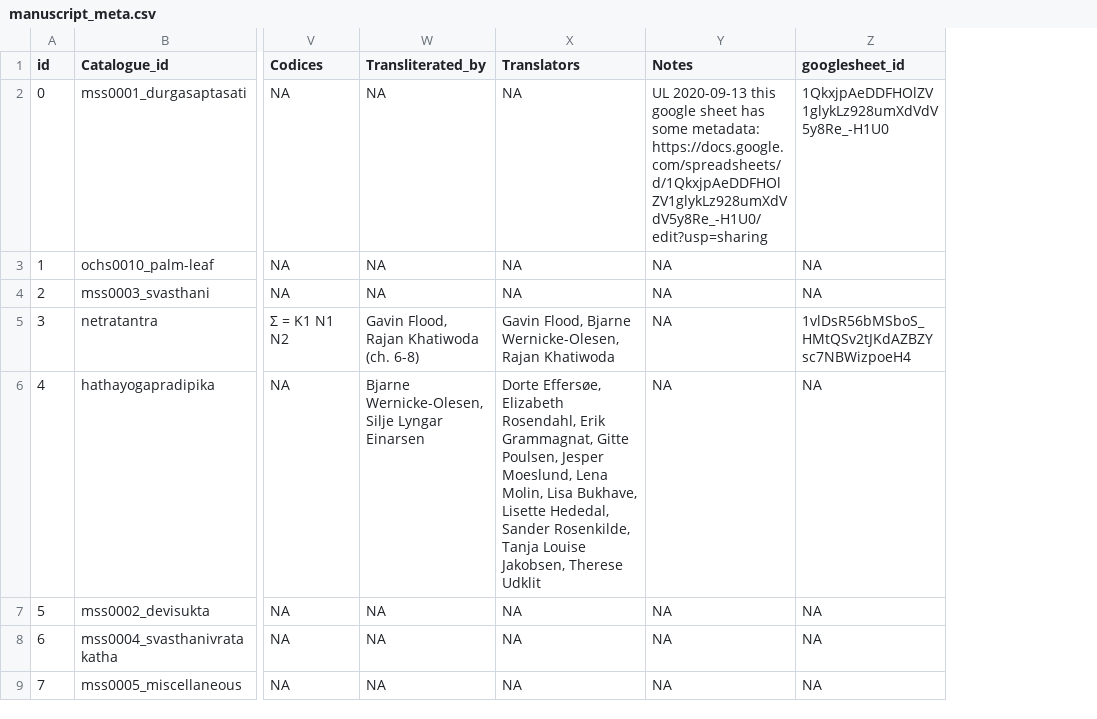
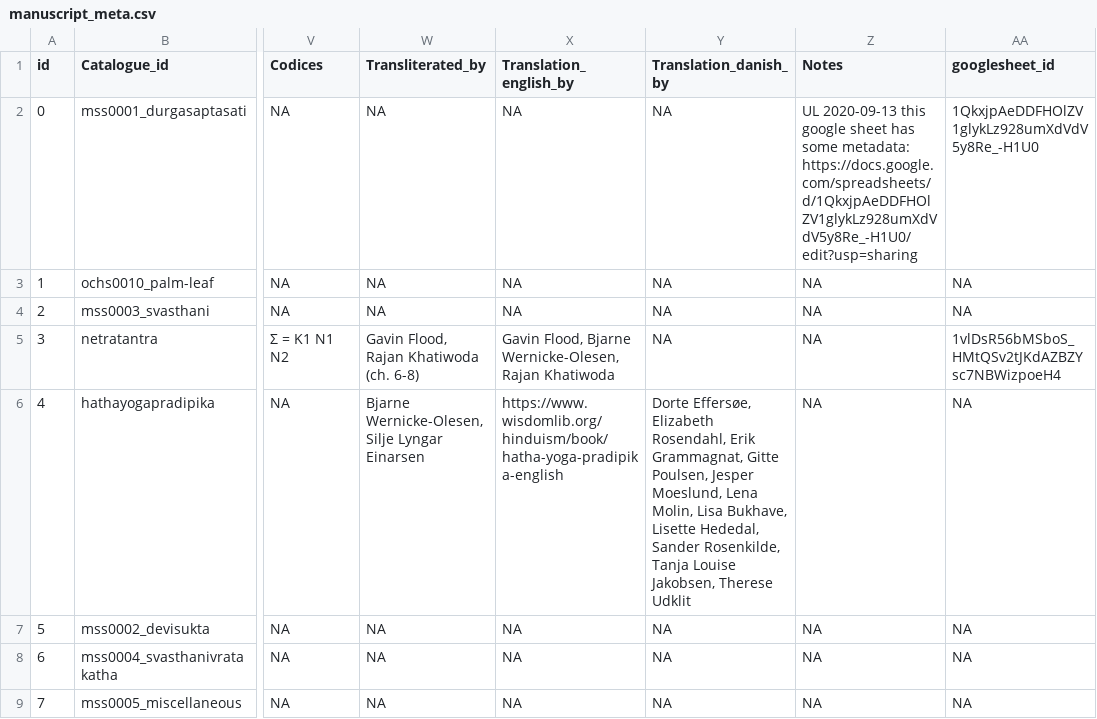
Before and after one commit to ulyngs/ochs-database-proof, a CSV file: static/manuscripts/manuscript_meta.csv, drawn as a sheet; only a part is shown, gaps mark what is left out; the diff names each change by its address in the sheet, - before the commit and + after, or states it on an @@ line.

Commit message:
make csvs excel compliant

```diff
--- a/static/manuscripts/manuscript_meta.csv
+++ b/static/manuscripts/manuscript_meta.csv
+column Y (Translation_danish_by), rows 2-9: NA | NA | NA | NA | Dorte Effersøe, Elizabeth Rosendahl, Erik Grammagnat, Gitte Poulsen, Jesper Moeslund, Lena Molin, Lisa Bukhave, Lisette Hededal, Sander Rosenkilde, Tanja Louise Jakobsen, Therese Udklit | NA | NA | NA
-X1: Translators
+X1: Translation_english_by
-X6 (Translation_english_by): Dorte Effersøe, Elizabeth Rosendahl, Erik Grammagnat, Gitte Poulsen, Jesper Moeslund, Lena Molin, Lisa Bukhave, Lisette Hededal, Sander Rosenkilde, Tanja Louise Jakobsen, Therese Udklit
+X6 (Translation_english_by): https://www.wisdomlib.org/hinduism/book/hatha-yoga-pradipika-english
```
Also changed, not shown: static/manuscripts/netratantra.csv, 1 other file.
